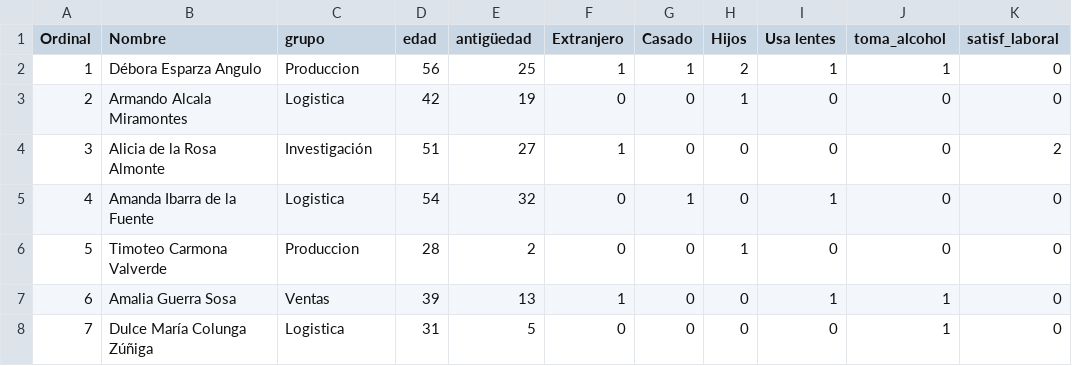
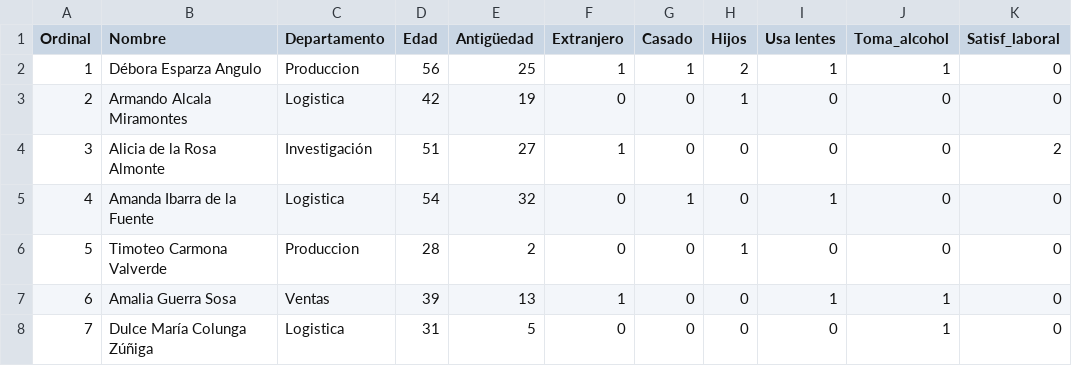
Before and after one commit to PabloeCancino/Trayect_Escolar, a CSV file: empleados_db.csv, drawn as a sheet; only a part is shown.

Commit message:
Update empleados_db.csv

```diff
--- a/empleados_db.csv
+++ b/empleados_db.csv
@@ -1,2 +1,2 @@
-Ordinal,Nombre,grupo,edad,antigüedad,Extranjero,Casado,Hijos,Usa lentes,toma_alcohol,satisf_laboral
+Ordinal,Nombre,Departamento,Edad,Antigüedad,Extranjero,Casado,Hijos,Usa lentes,Toma_alcohol,Satisf_laboral
 1,Débora Esparza Angulo,Produccion,56,25,1,1,2,1,1,0
```
